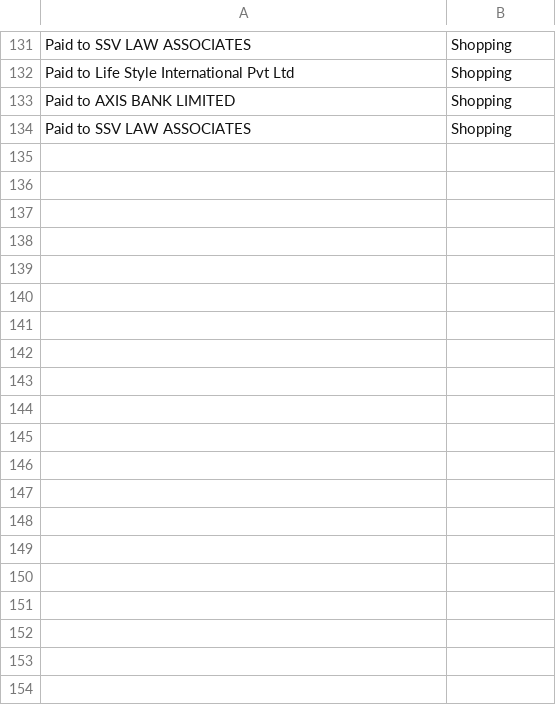
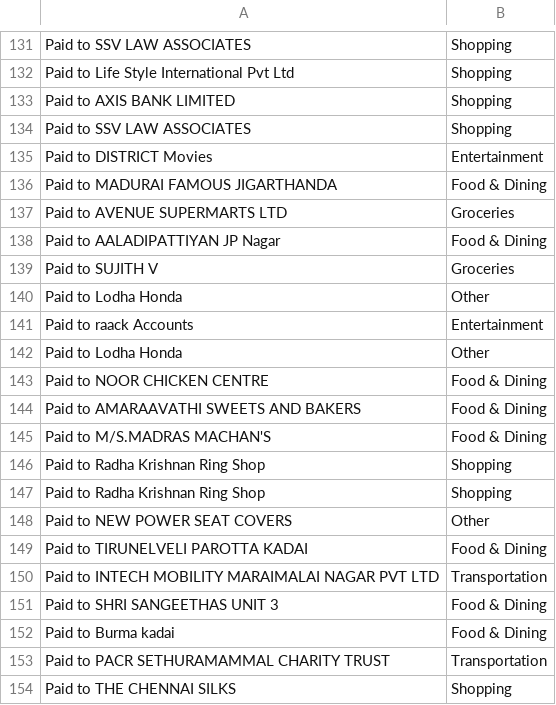
Before and after one commit to infotechram/expense-tracker, a CSV file: Users/Ram/TrainingData/training_data.csv, drawn as a sheet; only a part is shown, gaps mark what is left out; the diff covers the shown part only.

Commit message:
📊 Add 32 corrected transaction(s)

```diff
--- a/Users/Ram/TrainingData/training_data.csv
+++ b/Users/Ram/TrainingData/training_data.csv
@@ -134 +134,21 @@ Paid to AXIS BANK LIMITED,Shopping
 Paid to SSV LAW ASSOCIATES,Shopping
+Paid to DISTRICT Movies,Entertainment
+Paid to MADURAI FAMOUS JIGARTHANDA,Food & Dining
+Paid to AVENUE SUPERMARTS LTD,Groceries
+Paid to AALADIPATTIYAN JP Nagar,Food & Dining
+Paid to SUJITH V,Groceries
+Paid to Lodha Honda,Other
+Paid to raack Accounts,Entertainment
+Paid to Lodha Honda,Other
+Paid to NOOR CHICKEN CENTRE,Food & Dining
+Paid to AMARAAVATHI SWEETS AND BAKERS,Food & Dining
+Paid to M/S.MADRAS MACHAN'S,Food & Dining
+Paid to Radha Krishnan Ring Shop,Shopping
+Paid to Radha Krishnan Ring Shop,Shopping
+Paid to NEW POWER SEAT COVERS,Other
+Paid to TIRUNELVELI PAROTTA KADAI,Food & Dining
+Paid to INTECH MOBILITY MARAIMALAI NAGAR PVT LTD,Transportation
+Paid to SHRI SANGEETHAS UNIT 3,Food & Dining
+Paid to Burma kadai,Food & Dining
+Paid to PACR SETHURAMAMMAL CHARITY TRUST,Transportation
+Paid to THE CHENNAI SILKS,Shopping
```
Also changed, not shown: 12 added rows elsewhere in this file.
